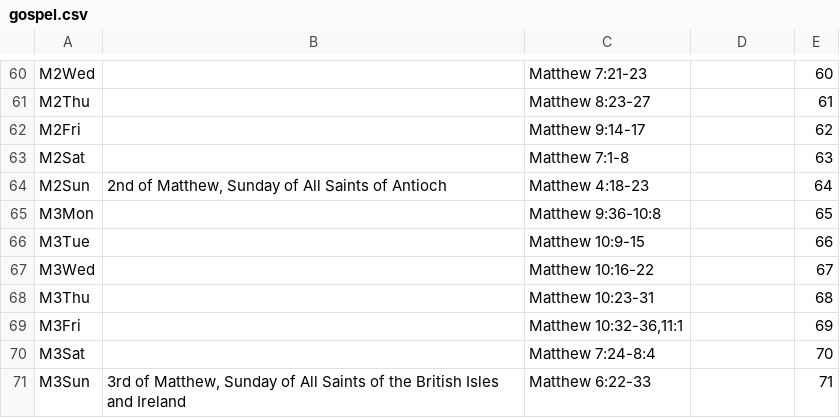
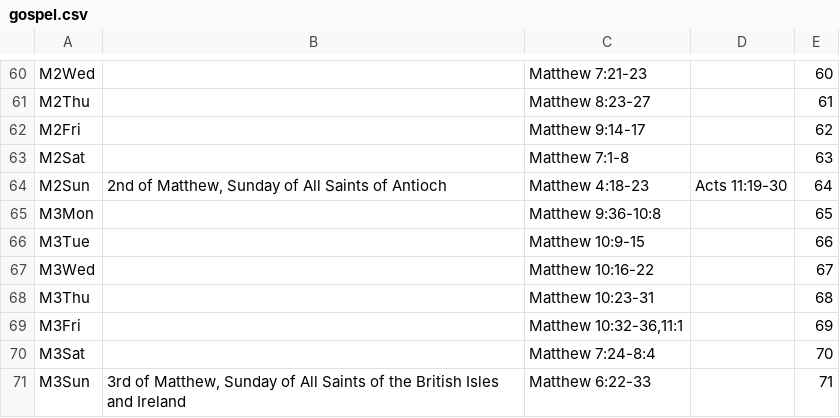
Before and after one commit to cmbryan/yocal, a CSV file: db/gospel.csv, drawn as a sheet; only a part is shown, gaps mark what is left out.

```diff
--- a/db/gospel.csv
+++ b/db/gospel.csv
@@ -63,3 +63,3 @@ M2Fri		Matthew 9:14-17		62
 M2Sat		Matthew 7:1-8		63
-M2Sun	2nd of Matthew, Sunday of All Saints of Antioch	Matthew 4:18-23		64
+M2Sun	2nd of Matthew, Sunday of All Saints of Antioch	Matthew 4:18-23	Acts 11:19-30	64
 M3Mon		Matthew 9:36-10:8		65
```
Also changed, not shown: db/mods.csv, 1 other file.
